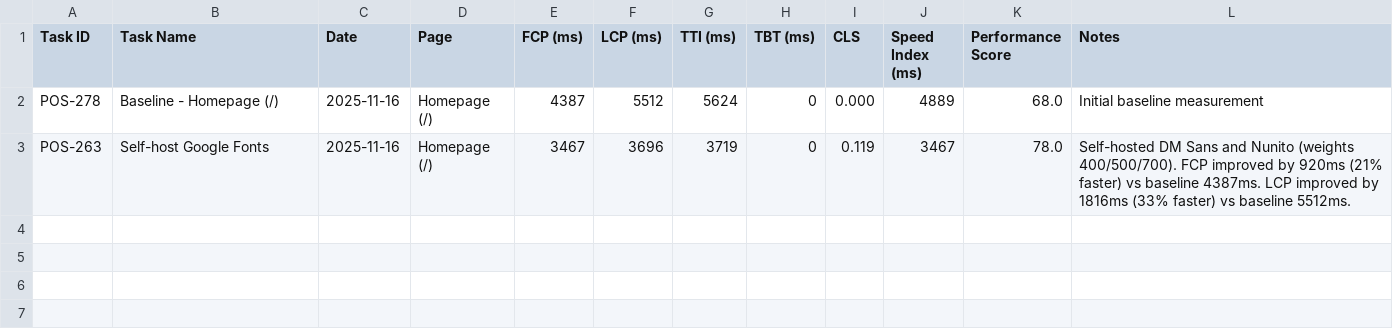
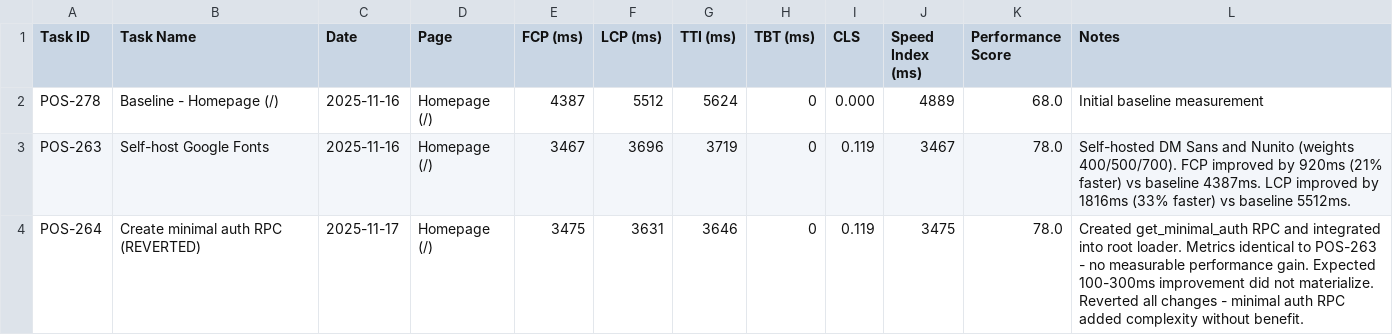
Before and after one commit to angelod1as/positiv, a CSV file: docs/performance-upgrade/metrics.csv, drawn as a sheet; the diff names each change by its address in the sheet, - before the commit and + after, or states it on an @@ line.

Commit message:
docs(perf): update CSV to reflect POS-264 revert
Document that POS-264 minimal auth RPC was created, tested, and reverted
due to no measurable performance improvement on homepage metrics.

```diff
--- a/docs/performance-upgrade/metrics.csv
+++ b/docs/performance-upgrade/metrics.csv
+row 4: POS-264 | Create minimal auth RPC (REVERTED) | 2025-11-17 | Homepage (/) | 3475 | 3631 | 3646 | 0 | 0.119 | 3475 | 78.0 | Created get_minimal_auth RPC and integrated into root loader. Metrics identical to POS-263 - no measurable performance gain. Expected 100-300ms improvement did not materialize. Reverted all changes - minimal auth RPC added complexity without benefit.
```
